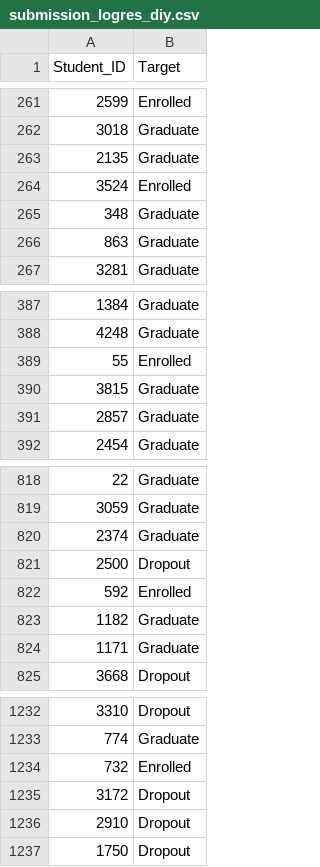
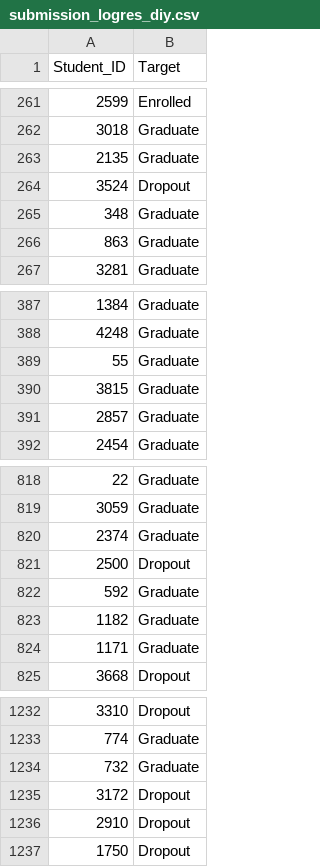
Before and after one commit to hamzhrdn/G6_AdvancedAI_Model, a CSV file: output/csv/submission_logres_diy.csv, drawn as a sheet; only a part is shown, gaps mark what is left out.

Commit message:
grid search logres

```diff
--- a/output/csv/submission_logres_diy.csv
+++ b/output/csv/submission_logres_diy.csv
@@ -263,3 +263,3 @@ Student_ID,Target
 2135,Graduate
-3524,Enrolled
+3524,Dropout
 348,Graduate
@@ -388,3 +388,3 @@ Student_ID,Target
 4248,Graduate
-55,Enrolled
+55,Graduate
 3815,Graduate
@@ -821,3 +821,3 @@ Student_ID,Target
 2500,Dropout
-592,Enrolled
+592,Graduate
 1182,Graduate
@@ -1233,3 +1233,3 @@ Student_ID,Target
 774,Graduate
-732,Enrolled
+732,Graduate
 3172,Dropout
```
Also changed, not shown: 4 other files.
